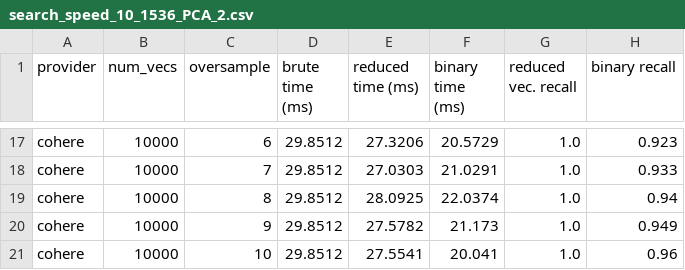
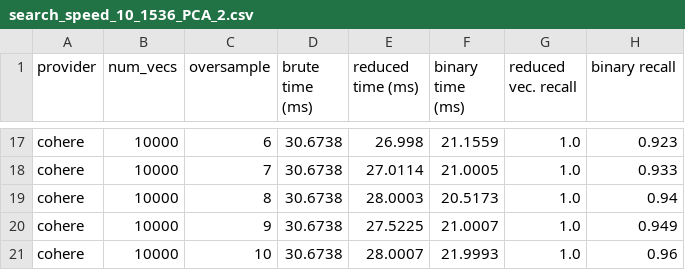
Before and after one commit to Depths-AI/experiments, a CSV file: binary_search/search_speed_10_1536_PCA_2.csv, drawn as a sheet; only a part is shown, gaps mark what is left out; the diff covers the shown part only; the diff names each change by its address in the sheet, - before the commit and + after, or states it on an @@ line.

```diff
--- a/binary_search/search_speed_10_1536_PCA_2.csv
+++ b/binary_search/search_speed_10_1536_PCA_2.csv
-D17:D21 (brute time (ms)): 29.8512
+D17:D21 (brute time (ms)): 30.6738
-E17 (reduced time (ms)): 27.3206
+E17 (reduced time (ms)): 26.998
-F17 (binary time (ms)): 20.5729
+F17 (binary time (ms)): 21.1559
-E18 (reduced time (ms)): 27.0303
+E18 (reduced time (ms)): 27.0114
-F18 (binary time (ms)): 21.0291
+F18 (binary time (ms)): 21.0005
-E19 (reduced time (ms)): 28.0925
+E19 (reduced time (ms)): 28.0003
-F19 (binary time (ms)): 22.0374
+F19 (binary time (ms)): 20.5173
-E20 (reduced time (ms)): 27.5782
+E20 (reduced time (ms)): 27.5225
-F20 (binary time (ms)): 21.173
+F20 (binary time (ms)): 21.0007
-E21 (reduced time (ms)): 27.5541
+E21 (reduced time (ms)): 28.0007
-F21 (binary time (ms)): 20.041
+F21 (binary time (ms)): 21.9993
```
Also changed, not shown: 45 edited cells elsewhere in this file, 13 other files.
